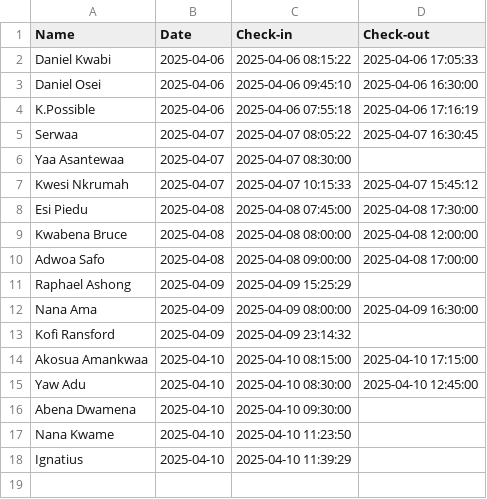
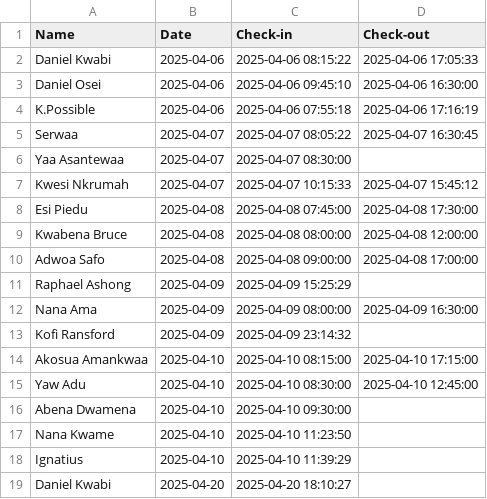
Before and after one commit to Daniel-KK-world/KFCS, a CSV file: attendance.csv, drawn as a sheet.

```diff
--- a/attendance.csv
+++ b/attendance.csv
@@ -18 +18,2 @@ Nana Kwame,2025-04-10,2025-04-10 11:23:50,
 Ignatius,2025-04-10,2025-04-10 11:39:29,
+Daniel Kwabi,2025-04-20,2025-04-20 18:10:27,
```
Also changed, not shown: 4 other files.
